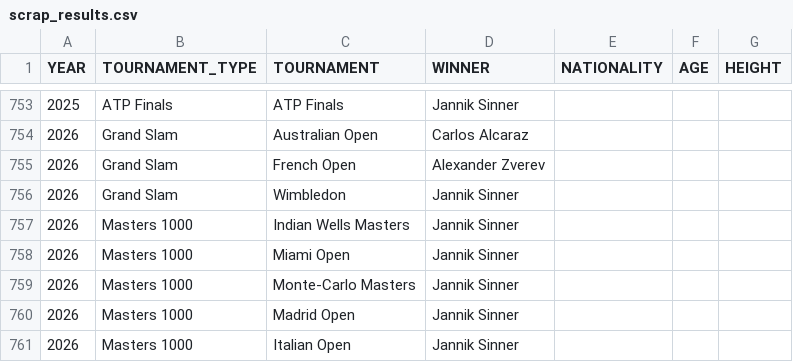
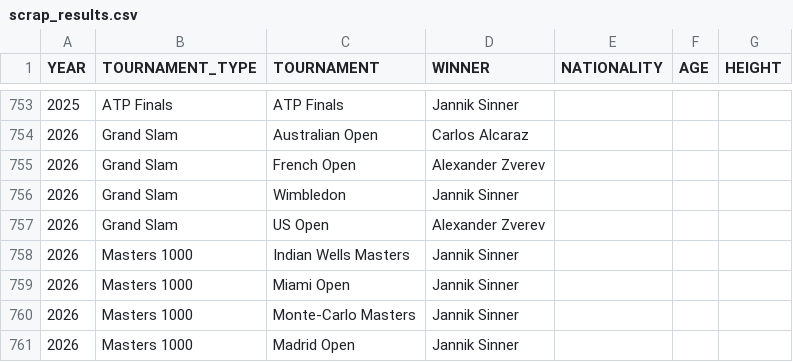
Before and after one commit to NielsMinssen/GrandSlamChampions, a CSV file: data/tennis/scrap_results.csv, drawn as a sheet; only a part is shown, gaps mark what is left out; the shorter side is filled out with more unchanged rows; the diff names each change by its address in the sheet, - before the commit and + after, or states it on an @@ line.

```diff
--- a/data/tennis/scrap_results.csv
+++ b/data/tennis/scrap_results.csv
+row 757: 2026 | Grand Slam | US Open | Alexander Zverev
```
Also changed, not shown: data/tennis/scrap_results_aggregated.csv.
